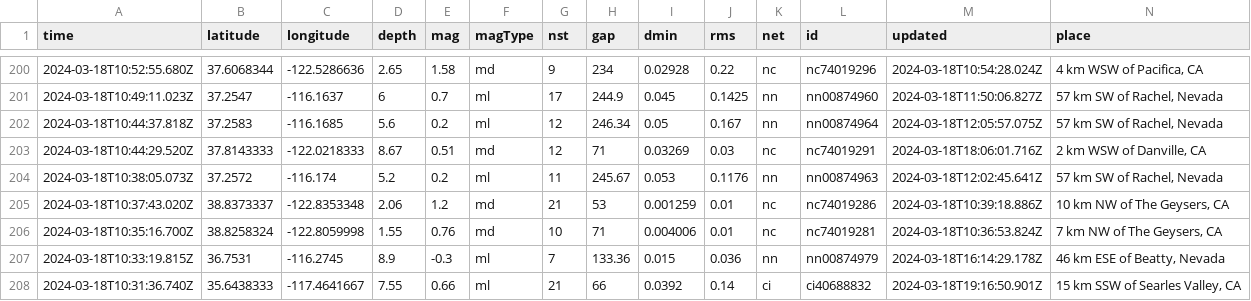
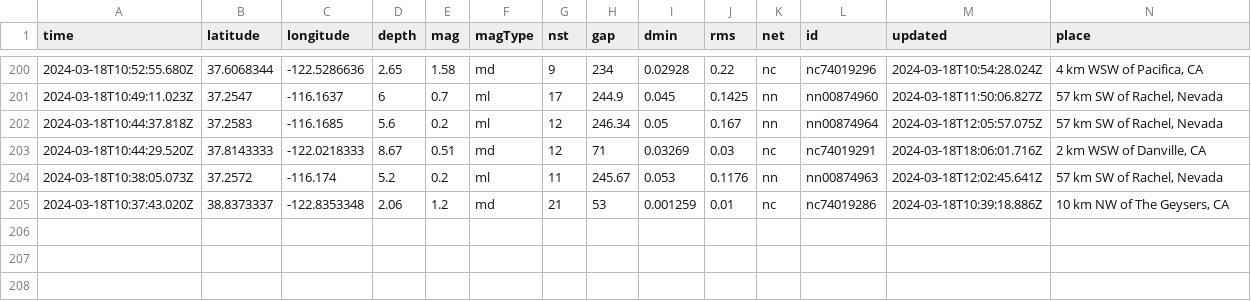
Before and after one commit to namakshenas/Github-Action-Data-Pipeline, a CSV file: usgs_current.csv, drawn as a sheet; only a part is shown, gaps mark what is left out; rows hold the shown columns only; the diff names each change by its address in the sheet, - before the commit and + after, or states it on an @@ line.

Commit message:
Latest data: Tue Mar 19 10:37:26 UTC 2024

```diff
--- a/usgs_current.csv
+++ b/usgs_current.csv
-row 206: 2024-03-18T10:35:16.700Z | 38.8258324 | -122.8059998 | 1.55 | 0.76 | md | 10 | 71 | 0.004006 | 0.01 | nc | nc74019281 | 2024-03-18T10:36:53.824Z | 7 km NW of The Geysers, CA
-row 207: 2024-03-18T10:33:19.815Z | 36.7531 | -116.2745 | 8.9 | -0.3 | ml | 7 | 133.36 | 0.015 | 0.036 | nn | nn00874979 | 2024-03-18T16:14:29.178Z | 46 km ESE of Beatty, Nevada
-row 208: 2024-03-18T10:31:36.740Z | 35.6438333 | -117.4641667 | 7.55 | 0.66 | ml | 21 | 66 | 0.0392 | 0.14 | ci | ci40688832 | 2024-03-18T19:16:50.901Z | 15 km SSW of Searles Valley, CA
```
